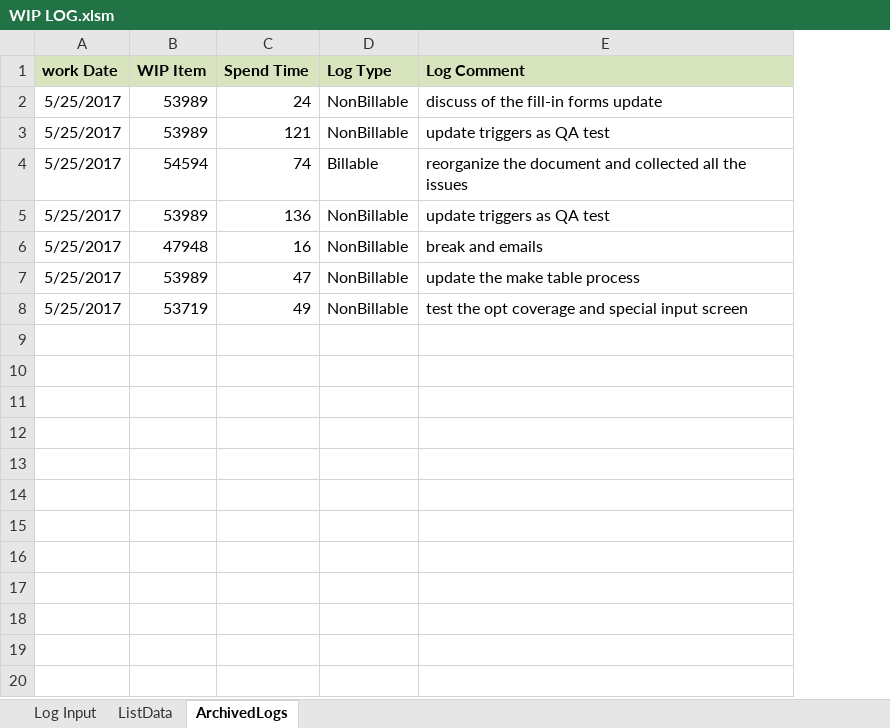
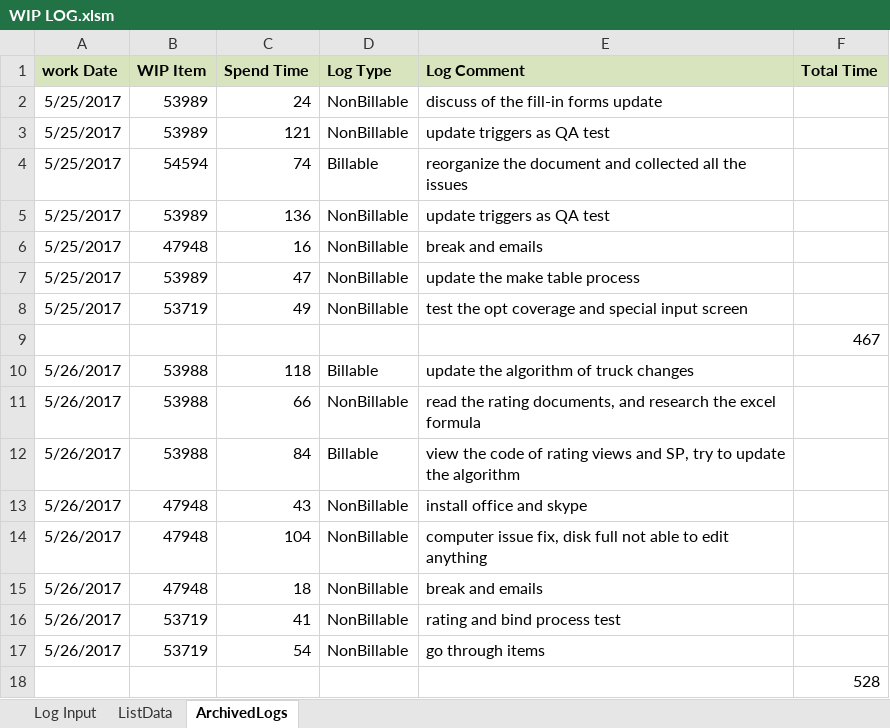
Before and after one commit to wancy86/wancy86.github.io, an Excel workbook: tool/WIP LOG.xlsm, sheet ArchivedLogs, drawn as a sheet; values as stored, in another font and other column widths than the file's, no borders; the diff names each change by its address in the sheet, - before the commit and + after, or states it on an @@ line.

Commit message:
sss

```diff
--- a/tool/WIP LOG.xlsm (sheet ArchivedLogs)
+++ b/tool/WIP LOG.xlsm (sheet ArchivedLogs)
+column F (Total Time), empty
+row 9:  |  |  |  |  | 467
+row 10: 5/26/2017 | 53988 | 118 | Billable | update the algorithm of truck changes
+row 11: 5/26/2017 | 53988 | 66 | NonBillable | read the rating documents, and research the excel formula
+row 12: 5/26/2017 | 53988 | 84 | Billable | view the code of rating views and SP, try to update the algorithm
+row 13: 5/26/2017 | 47948 | 43 | NonBillable | install office and skype
+row 14: 5/26/2017 | 47948 | 104 | NonBillable | computer issue fix, disk full not able to edit anything
+row 15: 5/26/2017 | 47948 | 18 | NonBillable | break and emails
+row 16: 5/26/2017 | 53719 | 41 | NonBillable | rating and bind process test
+row 17: 5/26/2017 | 53719 | 54 | NonBillable | go through items
+row 18:  |  |  |  |  | 528
```
Also changed, not shown: sheet ListData.
